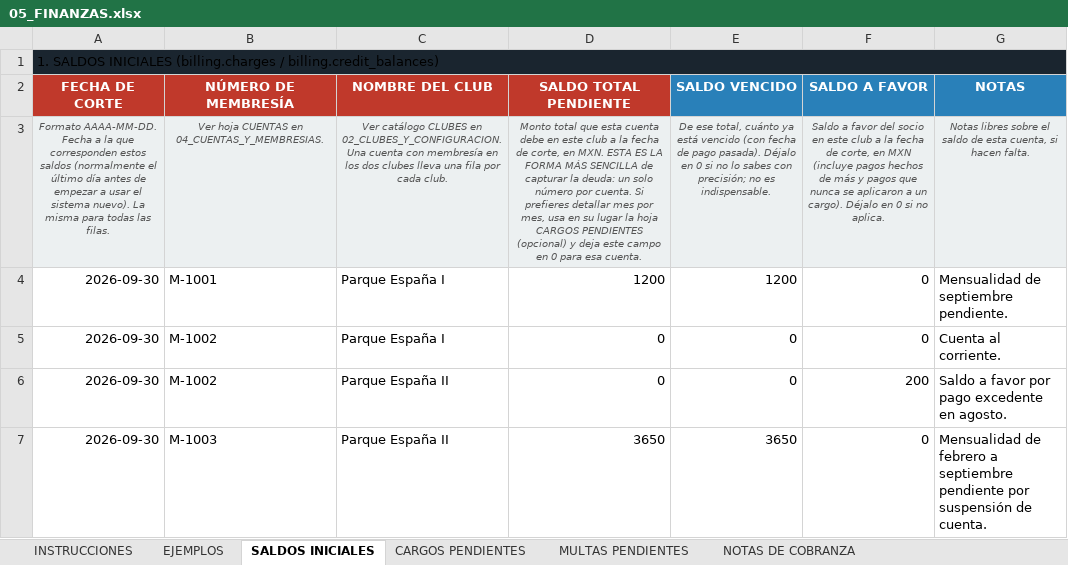
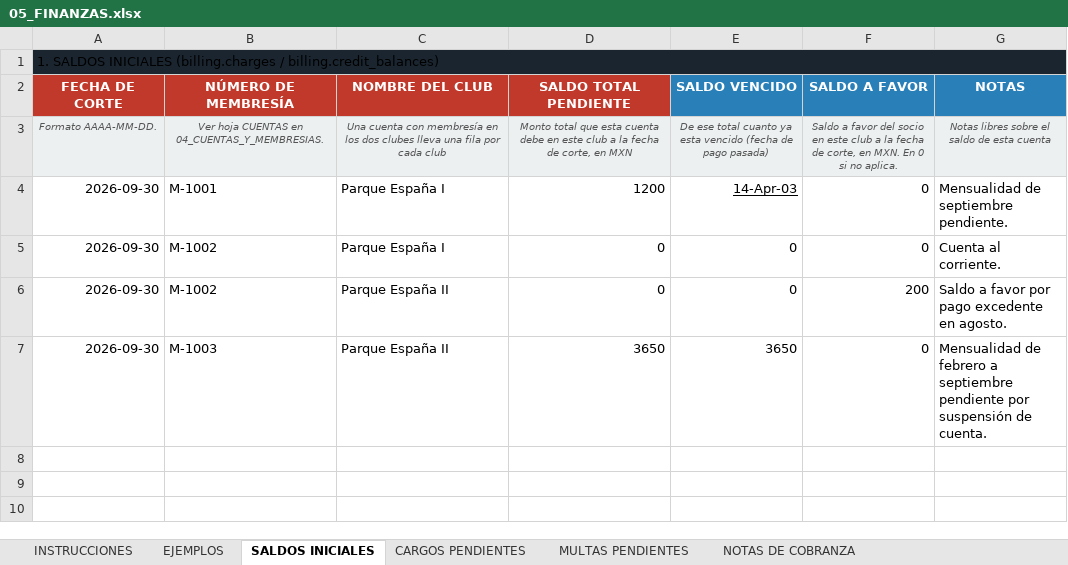
Before and after one commit to desarrollosTekuno/parque_espana, an Excel workbook: database/seeders/data/05_FINANZAS.xlsx, sheet SALDOS INICIALES, drawn as a sheet; values as stored, in another font and other column widths than the file's, no borders; the diff names each change by its address in the sheet, - before the commit and + after, or states it on an @@ line.

```diff
--- a/database/seeders/data/05_FINANZAS.xlsx (sheet SALDOS INICIALES)
+++ b/database/seeders/data/05_FINANZAS.xlsx (sheet SALDOS INICIALES)
-A3 (FECHA DE CORTE): Formato AAAA-MM-DD. Fecha a la que corresponden estos saldos (normalmente el último día antes de empezar a usar el sistema nuevo). La misma para todas las filas.
+A3 (FECHA DE CORTE): Formato AAAA-MM-DD.
-C3 (NOMBRE DEL CLUB): Ver catálogo CLUBES en 02_CLUBES_Y_CONFIGURACION. Una cuenta con membresía en los dos clubes lleva una fila por cada club.
+C3 (NOMBRE DEL CLUB): Una cuenta con membresía en los dos clubes lleva una fila por cada club
-D3 (SALDO TOTAL PENDIENTE): …corte, en MXN. ESTA ES LA FORMA MÁS SENCILLA de capturar la deuda: un solo número por cuenta. Si prefieres detallar mes por mes, usa en su lugar la hoja CARGOS PENDIENTES (opcional) y deja este campo en 0 para esa cuenta.
+D3 (SALDO TOTAL PENDIENTE): …corte, en MXN
-E3 (SALDO VENCIDO): De ese total, cuánto ya está vencido (con fecha de pago pasada). Déjalo en 0 si no lo sabes con precisión; no es indispensable.
+E3 (SALDO VENCIDO): De ese total cuanto ya esta vencido (fecha de pago pasada)
-F3 (SALDO A FAVOR): …corte, en MXN (incluye pagos hechos de más y pagos que nunca se aplicaron a un cargo). Déjalo en 0 si…
+F3 (SALDO A FAVOR): …corte, en MXN. En 0 si…
-G3 (NOTAS): …de esta cuenta, si hacen falta.
+G3 (NOTAS): …de esta cuenta
-E4 (SALDO VENCIDO): 1200
+E4 (SALDO VENCIDO): 14-Apr-03
-E4 underline: off
+E4 underline: on
```
Also changed, not shown: sheet MULTAS PENDIENTES, sheet CARGOS PENDIENTES, sheet NOTAS DE COBRANZA, database/seeders/data/03_SOCIOS.xlsx, database/seeders/data/04_CUENTAS_Y_MEMBRESIAS.xlsx, 5 other files.
